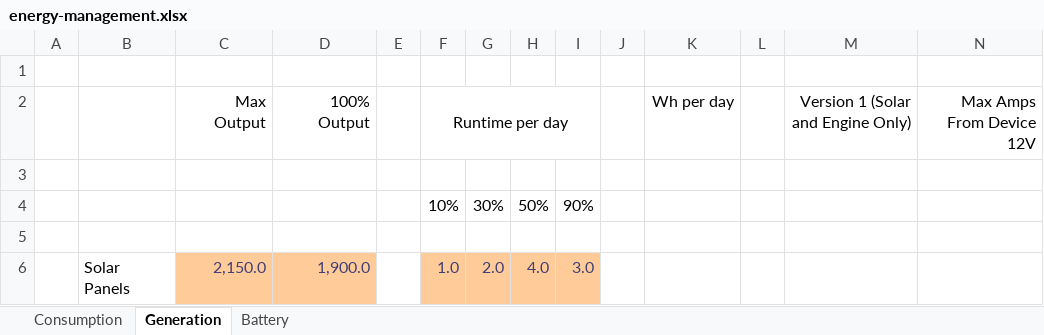
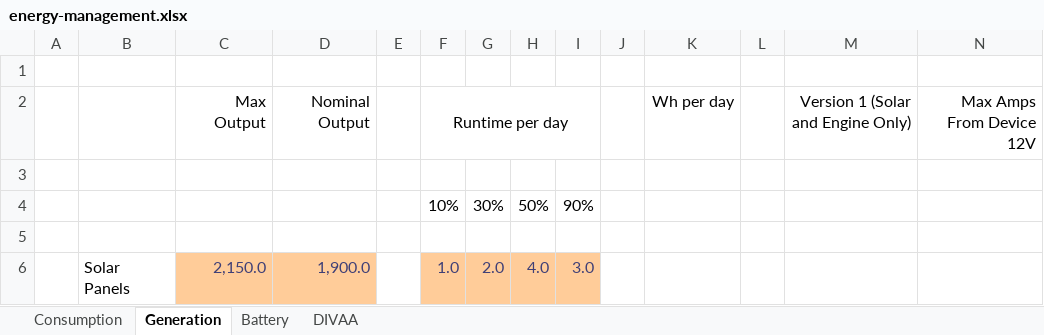
Before and after one commit to samarai-jk/sos, an Excel workbook: energy-management.xlsx, sheet Generation, drawn as a sheet; only a part is shown; values as stored, in another font and other column widths than the file's, no borders; the diff covers the shown part only; the diff names each change by its address in the sheet, - before the commit and + after, or states it on an @@ line.

```diff
--- a/energy-management.xlsx (sheet Generation)
+++ b/energy-management.xlsx (sheet Generation)
+sheet tab: DIVAA
-D2: 100% Output
+D2: Nominal Output
```
Also changed, not shown: 23 added rows, 2 removed rows and 4 edited cells elsewhere in this sheet, sheet Battery, sheet Consumption, formulas that keep their value, assesment-template.xlsm.
